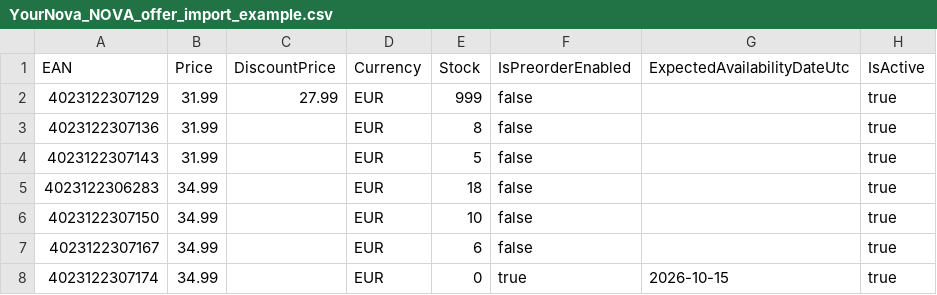
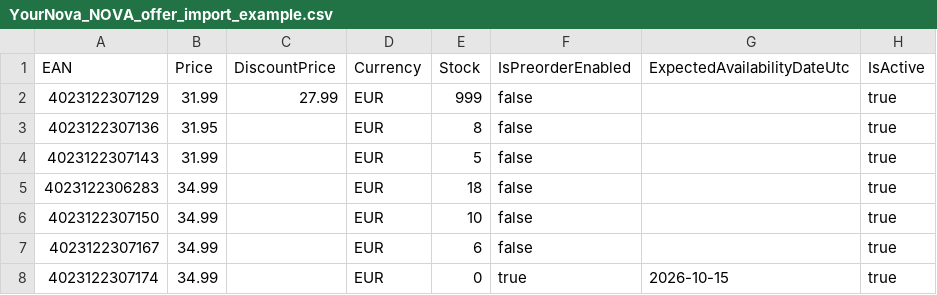
Before and after one commit to dbrckan/TestFeeds, a CSV file: YourNova_NOVA_offer_import_example.csv, drawn as a sheet.

Commit message:
Update YourNova_NOVA_offer_import_example.csv

```diff
--- a/YourNova_NOVA_offer_import_example.csv
+++ b/YourNova_NOVA_offer_import_example.csv
@@ -2,3 +2,3 @@ EAN,Price,DiscountPrice,Currency,Stock,IsPreorderEnabled,ExpectedAvailabilityDat
 4023122307129,31.99,27.99,EUR,999,false,,true
-4023122307136,31.99,,EUR,8,false,,true
+4023122307136,31.95,,EUR,8,false,,true
 4023122307143,31.99,,EUR,5,false,,true
```
